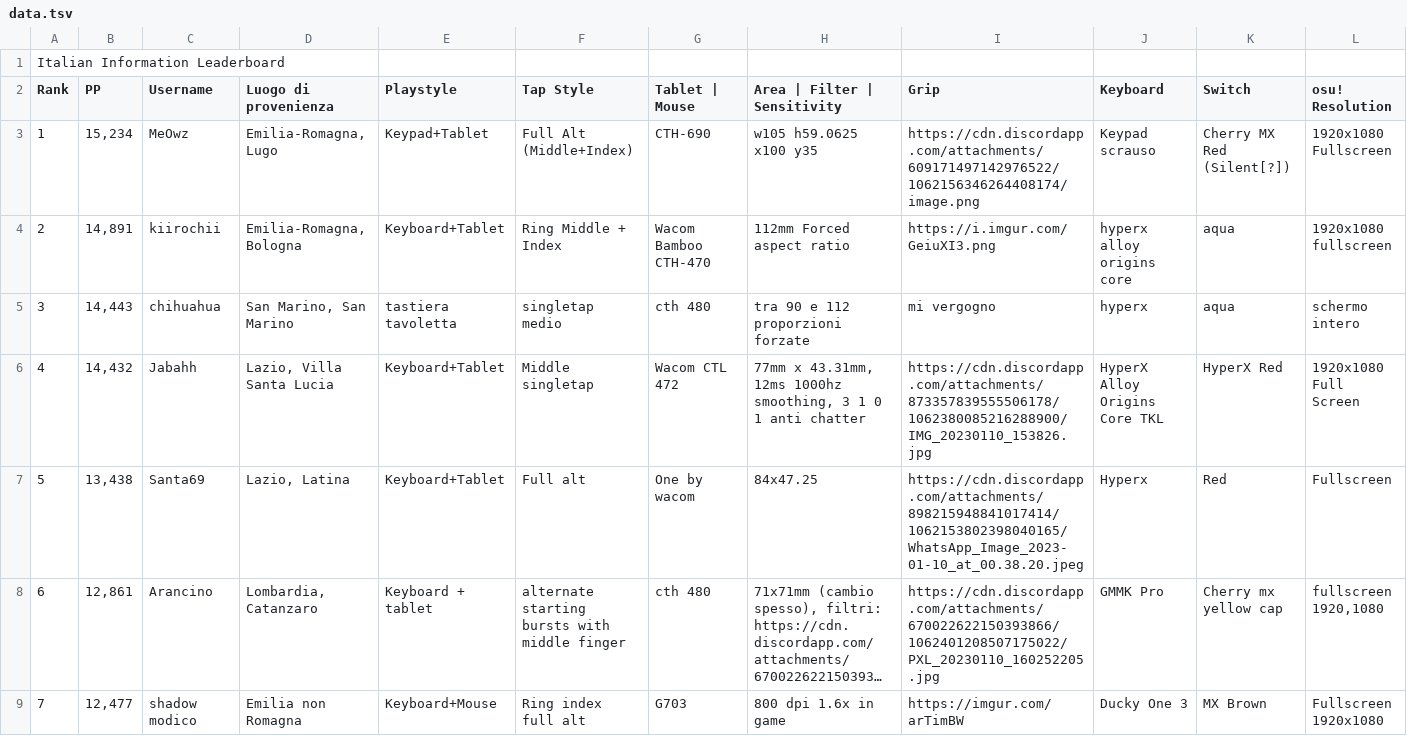
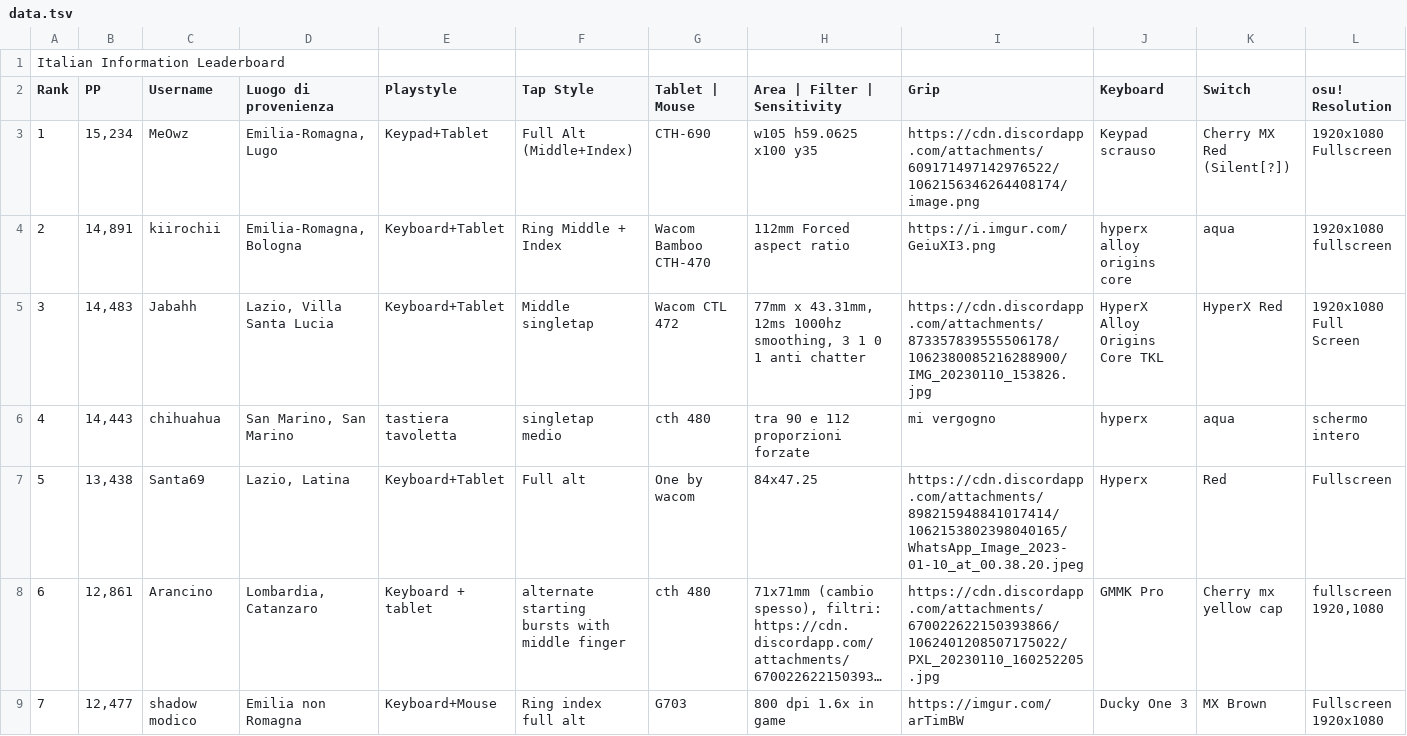
Before and after one commit to Sclafus/italian-top-players-gear, a TSV file: data.tsv, drawn as a sheet; only a part is shown; long unchanged cells end in …; removed rows and columns are numbered as before the commit, all else as after; rows hold the shown columns only; the diff names each change by its address in the sheet, - before the commit and + after, or states it on an @@ line.

```diff
--- a/data.tsv
+++ b/data.tsv
+row 5: 3 | 14,483 | Jabahh | Lazio, Villa Santa Lucia | Keyboard+Tablet | Middle singletap | Wacom CTL 472 | 77mm x 43.31mm, 12ms 1000hz smoothing, 3 1 0 1 anti chatter | https://cdn.discordapp.com/attachments/873357839555506178/1062380085216288900/IMG_20230110_153826.jpg | HyperX Alloy Origins Core TKL | HyperX Red | 1920x1080 Full Screen
-A6 (Rank): 3
+A6 (Rank): 4
-row 6: 4 | 14,432 | Jabahh | Lazio, Villa Santa Lucia | Keyboard+Tablet | Middle singletap | Wacom CTL 472 | 77mm x 43.31mm, 12ms 1000hz smoothing, 3 1 0 1 anti chatter | https://cdn.discordapp.com/attachments/873357839555506178/1062380085216288900/IMG_20230110_153826.jpg | HyperX Alloy Origins Core TKL | HyperX Red | 1920x1080 Full Screen
```
Also changed, not shown: 1 other file.
